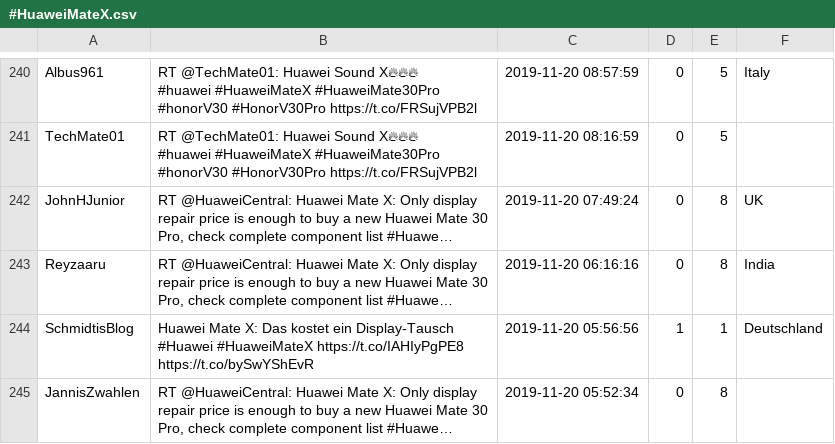
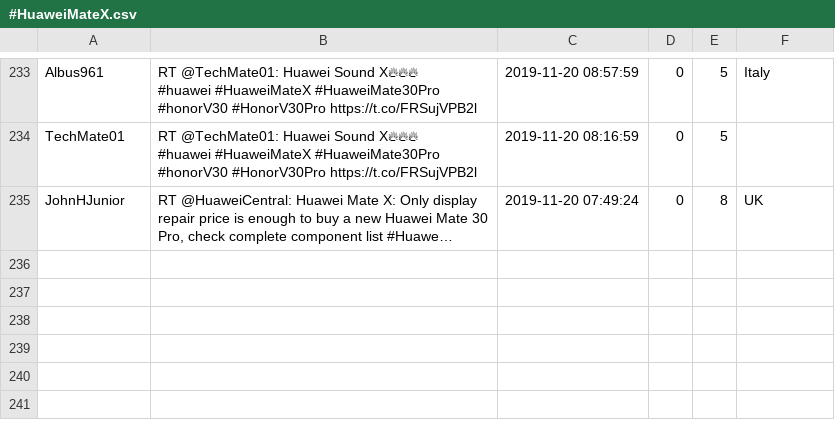
Before and after one commit to MGiordano98/VLM, a CSV file: CSVwithoutDuplicate/#HuaweiMateX.csv, drawn as a sheet; only a part is shown, gaps mark what is left out; removed rows and columns are numbered as before the commit, all else as after; the diff covers the shown part only; the diff names each change by its address in the sheet, - before the commit and + after, or states it on an @@ line.

```diff
--- a/CSVwithoutDuplicate/#HuaweiMateX.csv
+++ b/CSVwithoutDuplicate/#HuaweiMateX.csv
-row 243: Reyzaaru | RT @HuaweiCentral: Huawei Mate X: Only display repair price is enough to buy a new Huawei Mate 30 Pro, check complete component list #Huawe… | 2019-11-20 06:16:16 | 0 | 8 | India
-row 244: SchmidtisBlog | Huawei Mate X: Das kostet ein Display-Tausch #Huawei #HuaweiMateX https://t.co/IAHIyPgPE8 https://t.co/bySwYShEvR | 2019-11-20 05:56:56 | 1 | 1 | Deutschland
-row 245: JannisZwahlen | RT @HuaweiCentral: Huawei Mate X: Only display repair price is enough to buy a new Huawei Mate 30 Pro, check complete component list #Huawe… | 2019-11-20 05:52:34 | 0 | 8
```
Also changed, not shown: 1 added row and 10 removed rows elsewhere in this file, CSVwithoutDuplicate/#DragonBallZKakarot.csv, CSVwithoutDuplicate/#MotoG8Plus.csv, 9 other files.
